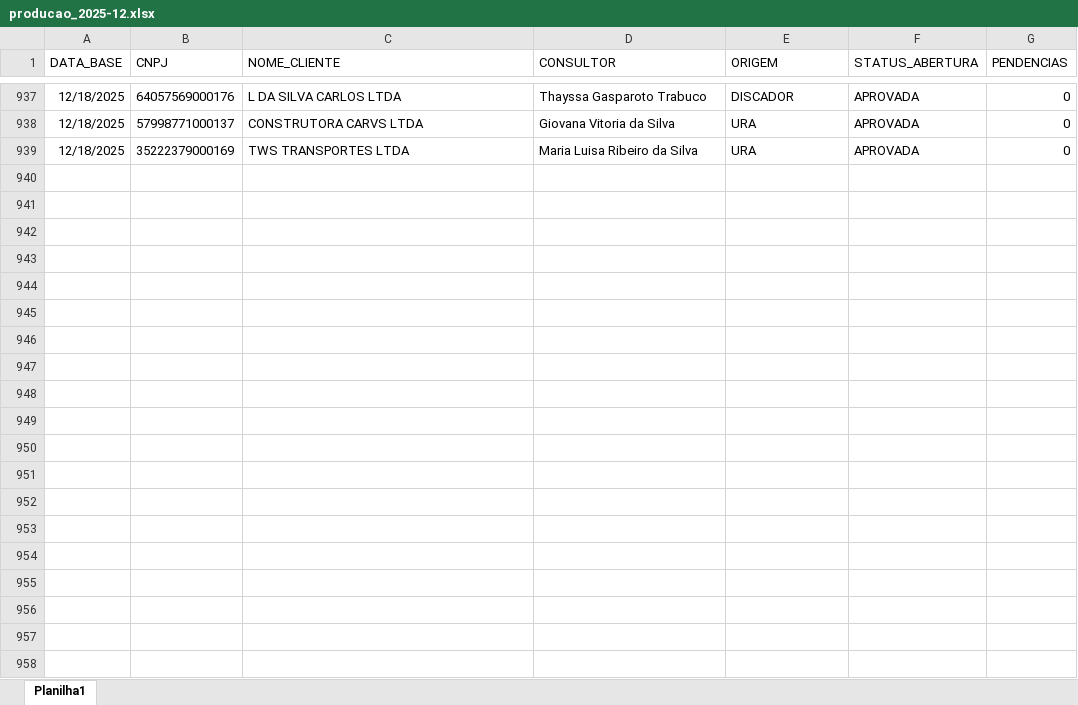
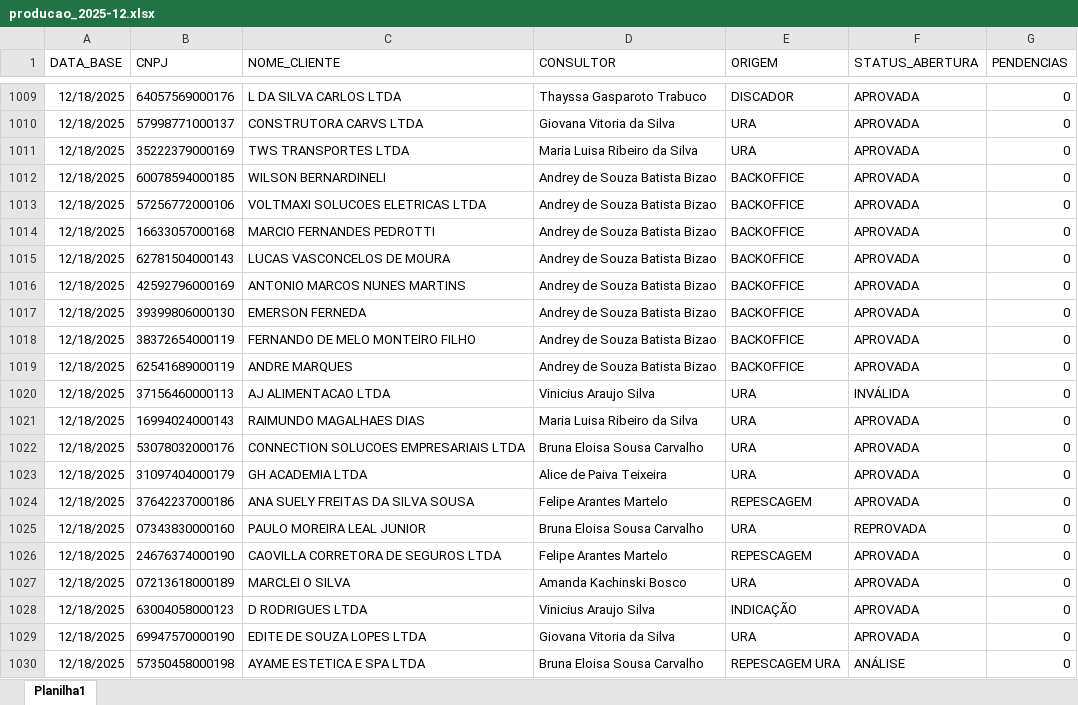
Before and after one commit to Augusto05/atlas, an Excel workbook: first-atlas/producao_2025-12.xlsx, sheet Planilha1, drawn as a sheet; only a part is shown, gaps mark what is left out; values as stored, in another font and other column widths than the file's, no borders; the diff covers the shown part only; the diff names each change by its address in the sheet, - before the commit and + after, or states it on an @@ line.

Commit message:
updated producao

```diff
--- a/first-atlas/producao_2025-12.xlsx (sheet Planilha1)
+++ b/first-atlas/producao_2025-12.xlsx (sheet Planilha1)
+row 1012: 12/18/2025 | 60078594000185 | WILSON BERNARDINELI | Andrey de Souza Batista Bizao | BACKOFFICE | APROVADA | 0
+row 1013: 12/18/2025 | 57256772000106 | VOLTMAXI SOLUCOES ELETRICAS LTDA | Andrey de Souza Batista Bizao | BACKOFFICE | APROVADA | 0
+row 1014: 12/18/2025 | 16633057000168 | MARCIO FERNANDES PEDROTTI | Andrey de Souza Batista Bizao | BACKOFFICE | APROVADA | 0
+row 1015: 12/18/2025 | 62781504000143 | LUCAS VASCONCELOS DE MOURA | Andrey de Souza Batista Bizao | BACKOFFICE | APROVADA | 0
+row 1016: 12/18/2025 | 42592796000169 | ANTONIO MARCOS NUNES MARTINS | Andrey de Souza Batista Bizao | BACKOFFICE | APROVADA | 0
+row 1017: 12/18/2025 | 39399806000130 | EMERSON FERNEDA | Andrey de Souza Batista Bizao | BACKOFFICE | APROVADA | 0
+row 1018: 12/18/2025 | 38372654000119 | FERNANDO DE MELO MONTEIRO FILHO | Andrey de Souza Batista Bizao | BACKOFFICE | APROVADA | 0
+row 1019: 12/18/2025 | 62541689000119 | ANDRE MARQUES | Andrey de Souza Batista Bizao | BACKOFFICE | APROVADA | 0
+row 1020: 12/18/2025 | 37156460000113 | AJ ALIMENTACAO LTDA | Vinicius Araujo Silva | URA | INVÁLIDA | 0
+row 1021: 12/18/2025 | 16994024000143 | RAIMUNDO MAGALHAES DIAS | Maria Luisa Ribeiro da Silva | URA | APROVADA | 0
+row 1022: 12/18/2025 | 53078032000176 | CONNECTION SOLUCOES EMPRESARIAIS LTDA | Bruna Eloisa Sousa Carvalho | URA | APROVADA | 0
+row 1023: 12/18/2025 | 31097404000179 | GH ACADEMIA LTDA | Alice de Paiva Teixeira | URA | APROVADA | 0
+row 1024: 12/18/2025 | 37642237000186 | ANA SUELY FREITAS DA SILVA SOUSA | Felipe Arantes Martelo | REPESCAGEM | APROVADA | 0
+row 1025: 12/18/2025 | 07343830000160 | PAULO MOREIRA LEAL JUNIOR | Bruna Eloisa Sousa Carvalho | URA | REPROVADA | 0
+row 1026: 12/18/2025 | 24676374000190 | CAOVILLA CORRETORA DE SEGUROS LTDA | Felipe Arantes Martelo | REPESCAGEM | APROVADA | 0
+row 1027: 12/18/2025 | 07213618000189 | MARCLEI O SILVA | Amanda Kachinski Bosco | URA | APROVADA | 0
+row 1028: 12/18/2025 | 63004058000123 | D RODRIGUES LTDA | Vinicius Araujo Silva | INDICAÇÃO | APROVADA | 0
+row 1029: 12/18/2025 | 69947570000190 | EDITE DE SOUZA LOPES LTDA | Giovana Vitoria da Silva | URA | APROVADA | 0
+row 1030: 12/18/2025 | 57350458000198 | AYAME ESTETICA E SPA LTDA | Bruna Eloisa Sousa Carvalho | REPESCAGEM URA | ANÁLISE | 0
```
Also changed, not shown: 129 added rows, 1 removed row and 26 edited cells elsewhere in this sheet.
